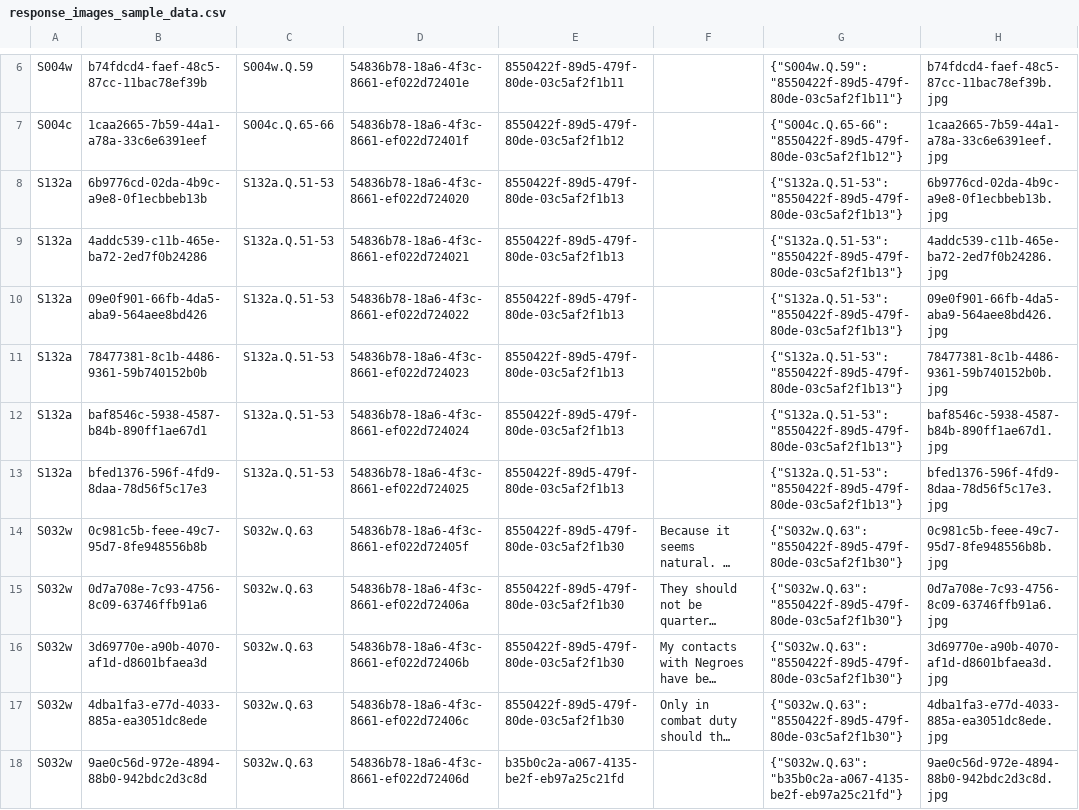
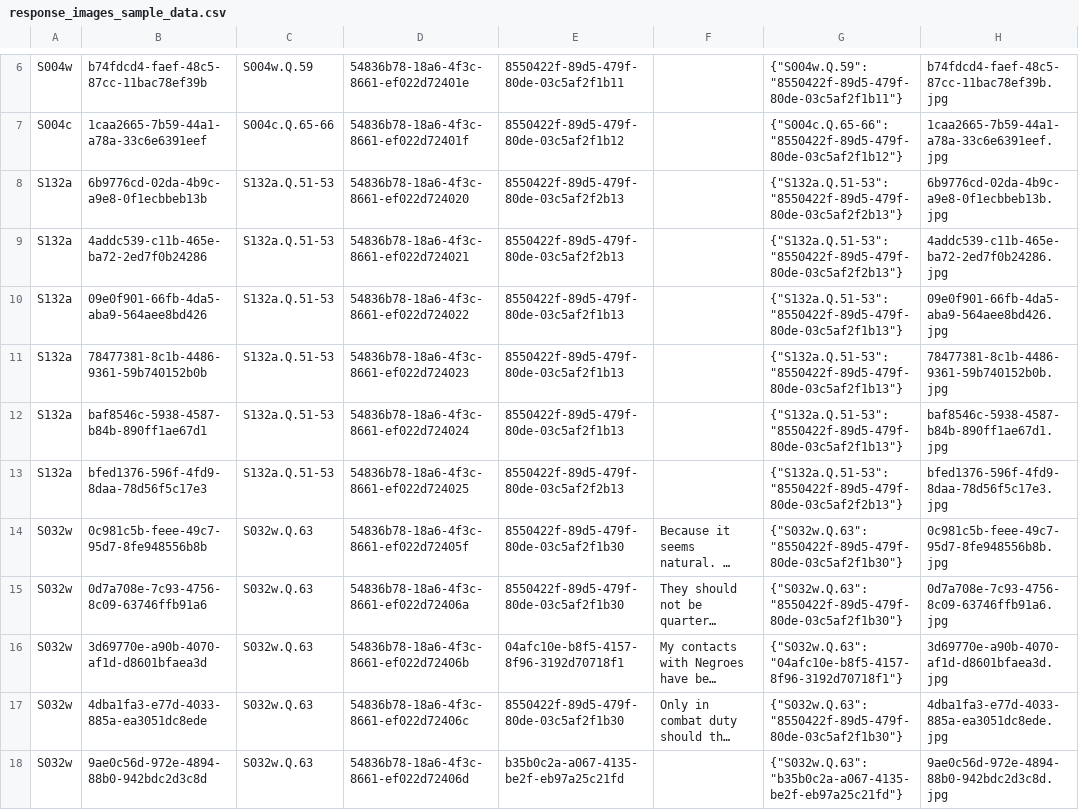
Before and after one commit to bdtripp/wwII, a CSV file: data/response_images_sample_data.csv, drawn as a sheet; only a part is shown, gaps mark what is left out; long unchanged cells end in …; the diff covers the shown part only; the diff names each change by its address in the sheet, - before the commit and + after, or states it on an @@ line.

```diff
--- a/data/response_images_sample_data.csv
+++ b/data/response_images_sample_data.csv
-E8:E9: 8550422f-89d5-479f-80de-03c5af2f1b13
+E8:E9: 8550422f-89d5-479f-80de-03c5af2f2b13
-G8:G9: {"S132a.Q.51-53":"8550422f-89d5-479f-80de-03c5af2f1b13"}
+G8:G9: {"S132a.Q.51-53":"8550422f-89d5-479f-80de-03c5af2f2b13"}
-E13: 8550422f-89d5-479f-80de-03c5af2f1b13
+E13: 8550422f-89d5-479f-80de-03c5af2f2b13
-G13: {"S132a.Q.51-53":"8550422f-89d5-479f-80de-03c5af2f1b13"}
+G13: {"S132a.Q.51-53":"8550422f-89d5-479f-80de-03c5af2f2b13"}
-E16: 8550422f-89d5-479f-80de-03c5af2f1b30
+E16: 04afc10e-b8f5-4157-8f96-3192d70718f1
-G16: {"S032w.Q.63":"8550422f-89d5-479f-80de-03c5af2f1b30"}
+G16: {"S032w.Q.63":"04afc10e-b8f5-4157-8f96-3192d70718f1"}
```
Also changed, not shown: 33 edited cells elsewhere in this file, data/questionnaire_sample_data.csv, 11 other files.
